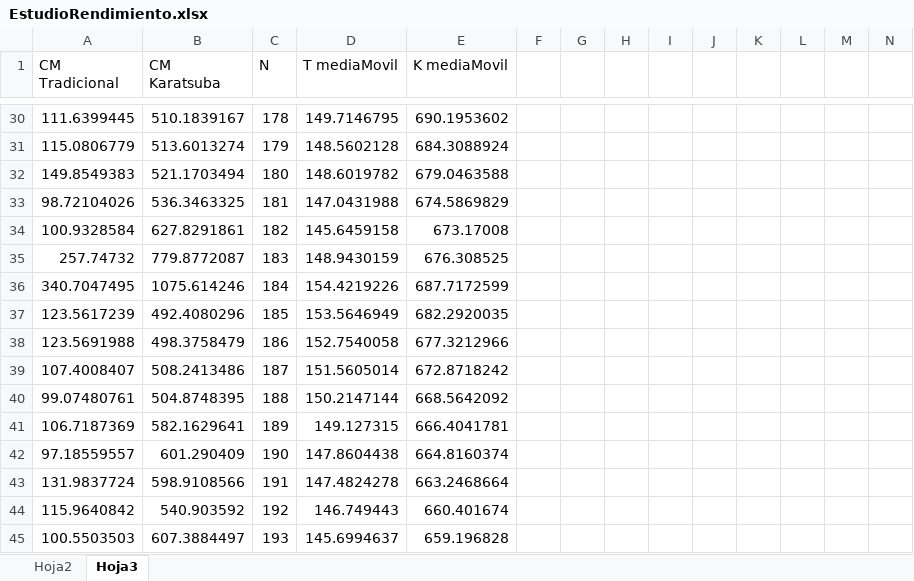
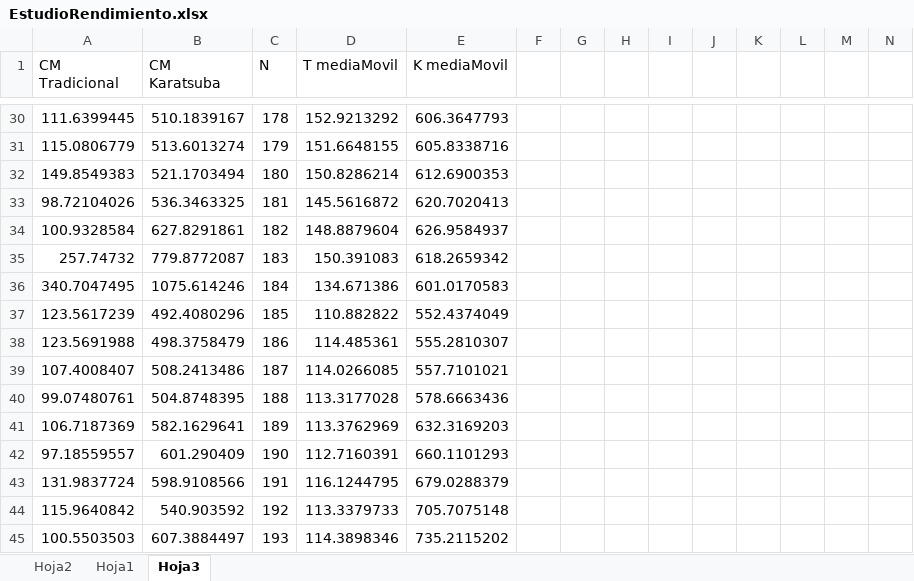
Before and after one commit to Strunky25/algoritmos-avanzados, an Excel workbook: Capitulo3/EstudioRendimiento.xlsx, sheet Hoja3, drawn as a sheet; only a part is shown, gaps mark what is left out; values as stored, in another font and other column widths than the file's, no borders; charts and pictures not drawn; the diff covers the shown part only; the diff names each change by its address in the sheet, - before the commit and + after, or states it on an @@ line.

```diff
--- a/Capitulo3/EstudioRendimiento.xlsx (sheet Hoja3)
+++ b/Capitulo3/EstudioRendimiento.xlsx (sheet Hoja3)
+sheet tab: Hoja1
-D30 (T mediaMovil): 149.7146795
+D30 (T mediaMovil): 152.9213292
-E30 (K mediaMovil): 690.1953602
+E30 (K mediaMovil): 606.3647793
-D31 (T mediaMovil): 148.5602128
+D31 (T mediaMovil): 151.6648155
-E31 (K mediaMovil): 684.3088924
+E31 (K mediaMovil): 605.8338716
-D32 (T mediaMovil): 148.6019782
+D32 (T mediaMovil): 150.8286214
-E32 (K mediaMovil): 679.0463588
+E32 (K mediaMovil): 612.6900353
-D33 (T mediaMovil): 147.0431988
+D33 (T mediaMovil): 145.5616872
-E33 (K mediaMovil): 674.5869829
+E33 (K mediaMovil): 620.7020413
-D34 (T mediaMovil): 145.6459158
+D34 (T mediaMovil): 148.8879604
-E34 (K mediaMovil): 673.17008
+E34 (K mediaMovil): 626.9584937
-D35 (T mediaMovil): 148.9430159
+D35 (T mediaMovil): 150.391083
-E35 (K mediaMovil): 676.308525
+E35 (K mediaMovil): 618.2659342
-D36 (T mediaMovil): 154.4219226
+D36 (T mediaMovil): 134.671386
-E36 (K mediaMovil): 687.7172599
+E36 (K mediaMovil): 601.0170583
-D37 (T mediaMovil): 153.5646949
+D37 (T mediaMovil): 110.882822
-E37 (K mediaMovil): 682.2920035
+E37 (K mediaMovil): 552.4374049
-D38 (T mediaMovil): 152.7540058
+D38 (T mediaMovil): 114.485361
-E38 (K mediaMovil): 677.3212966
+E38 (K mediaMovil): 555.2810307
-D39 (T mediaMovil): 151.5605014
+D39 (T mediaMovil): 114.0266085
-E39 (K mediaMovil): 672.8718242
+E39 (K mediaMovil): 557.7101021
-D40 (T mediaMovil): 150.2147144
+D40 (T mediaMovil): 113.3177028
-E40 (K mediaMovil): 668.5642092
+E40 (K mediaMovil): 578.6663436
-D41 (T mediaMovil): 149.127315
+D41 (T mediaMovil): 113.3762969
-E41 (K mediaMovil): 666.4041781
+E41 (K mediaMovil): 632.3169203
-D42 (T mediaMovil): 147.8604438
+D42 (T mediaMovil): 112.7160391
-E42 (K mediaMovil): 664.8160374
+E42 (K mediaMovil): 660.1101293
-D43 (T mediaMovil): 147.4824278
+D43 (T mediaMovil): 116.1244795
-E43 (K mediaMovil): 663.2468664
+E43 (K mediaMovil): 679.0288379
-D44 (T mediaMovil): 146.749443
+D44 (T mediaMovil): 113.3379733
-E44 (K mediaMovil): 660.401674
+E44 (K mediaMovil): 705.7075148
-D45 (T mediaMovil): 145.6994637
+D45 (T mediaMovil): 114.3898346
-E45 (K mediaMovil): 659.196828
+E45 (K mediaMovil): 735.2115202
```
Also changed, not shown: 1078 edited cells elsewhere in this sheet, sheet Hoja2, charts or pictures, 3 other files.
